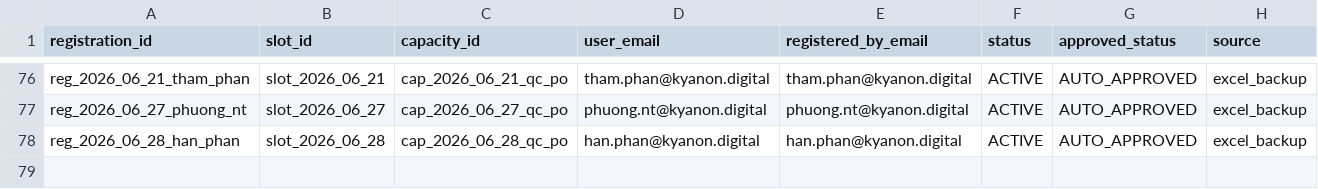
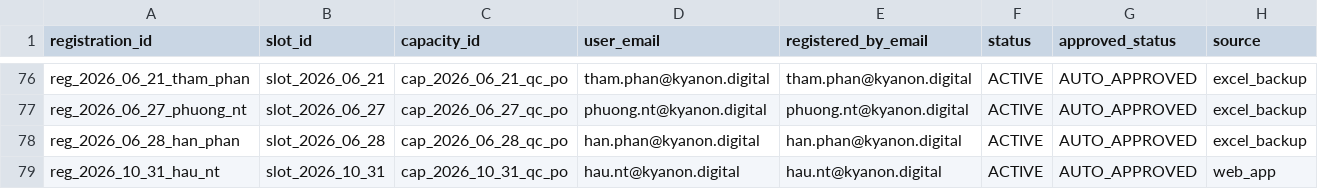
Before and after one commit to nguyentamhau-netizen/OT-support-tool, a CSV file: db_cache/registrations.csv, drawn as a sheet; only a part is shown, gaps mark what is left out; rows hold the shown columns only; the diff names each change by its address in the sheet, - before the commit and + after, or states it on an @@ line.

Commit message:
fix: restore October 31 shift registration for hau.nt

```diff
--- a/db_cache/registrations.csv
+++ b/db_cache/registrations.csv
+row 79: reg_2026_10_31_hau_nt | slot_2026_10_31 | cap_2026_10_31_qc_po | hau.nt@kyanon.digital | hau.nt@kyanon.digital | ACTIVE | AUTO_APPROVED | web_app
```
